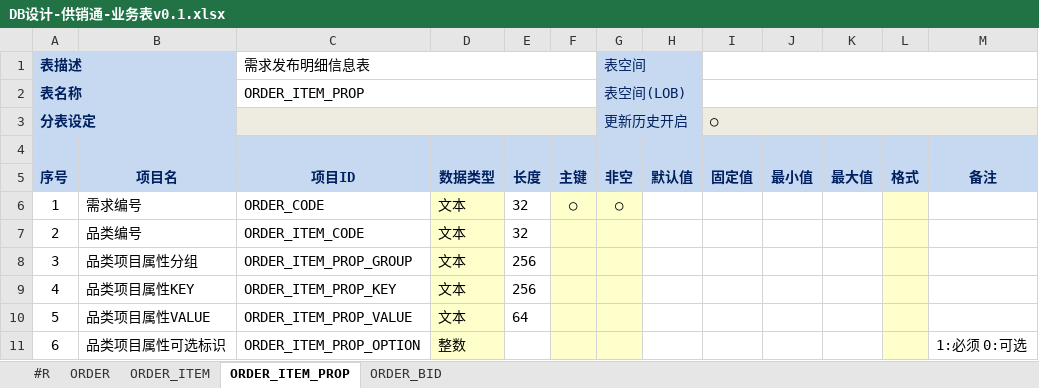
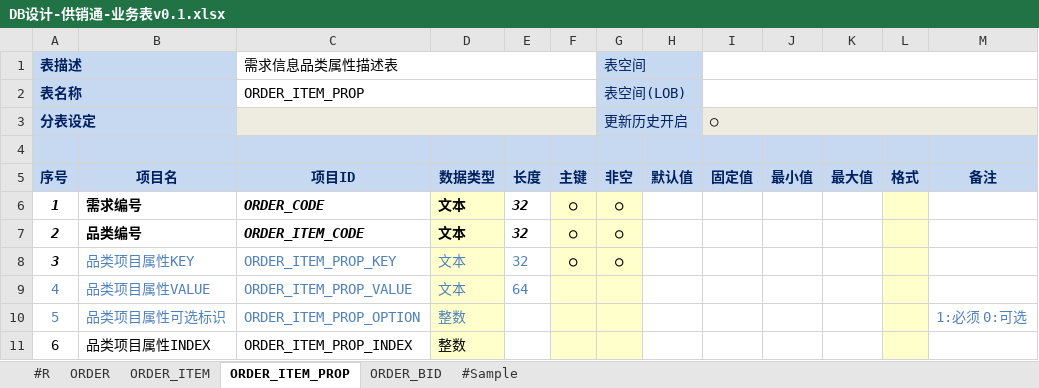
Before and after one commit to ume-biz/gongxiaotong-service-tool, an Excel workbook: input/design-table/cn.com.gxt.entity/DB设计-供销通-业务表v0.1.xlsx, sheet ORDER_ITEM_PROP, drawn as a sheet; values as stored, in another font and other column widths than the file's, no borders; the diff names each change by its address in the sheet, - before the commit and + after, or states it on an @@ line.

```diff
--- a/input/design-table/cn.com.gxt.entity/DB设计-供销通-业务表v0.1.xlsx (sheet ORDER_ITEM_PROP)
+++ b/input/design-table/cn.com.gxt.entity/DB设计-供销通-业务表v0.1.xlsx (sheet ORDER_ITEM_PROP)
+sheet tab: #Sample
-C1 (项目ID): 需求发布明细信息表
+C1 (项目ID): 需求信息品类属性描述表
@@ A6:G6 bold: off → on, italic: off → on @@
@@ A7:E7 bold: off → on, italic: off → on @@
-F7:F8 (主键): (empty)
+F7:F8 (主键): ○
-G7:G8 (非空): (empty)
+G7:G8 (非空): ○
@@ A8 bold: off → on, italic: off → on @@
-B8 (项目名): 品类项目属性分组
+B8 (项目名): 品类项目属性KEY
-B8:E8 text colour: black
+B8:E8 text colour: #4F81BD
-C8 (项目ID): ORDER_ITEM_PROP_GROUP
+C8 (项目ID): ORDER_ITEM_PROP_KEY
-E8 (长度): 256
+E8 (长度): 32
-A9:E9 text colour: black
+A9:E9 text colour: #4F81BD
-B9 (项目名): 品类项目属性KEY
+B9 (项目名): 品类项目属性VALUE
-C9 (项目ID): ORDER_ITEM_PROP_KEY
+C9 (项目ID): ORDER_ITEM_PROP_VALUE
-E9 (长度): 256
+E9 (长度): 64
-A10:D10 text colour: black
+A10:D10 text colour: #4F81BD
-B10 (项目名): 品类项目属性VALUE
+B10 (项目名): 品类项目属性可选标识
-C10 (项目ID): ORDER_ITEM_PROP_VALUE
+C10 (项目ID): ORDER_ITEM_PROP_OPTION
-D10 (数据类型): 文本
+D10 (数据类型): 整数
-E10 (长度): 64
+E10 (长度): (empty)
-M10 (备注): (empty)
+M10 (备注): 1:必须 0:可选
-B11 (项目名): 品类项目属性可选标识
+B11 (项目名): 品类项目属性INDEX
-C11 (项目ID): ORDER_ITEM_PROP_OPTION
+C11 (项目ID): ORDER_ITEM_PROP_INDEX
-M11 (备注): 1:必须 0:可选
+M11 (备注): (empty)
```
Also changed, not shown: sheet ORDER_ITEM, sheet ORDER, sheet ORDER_BID.
